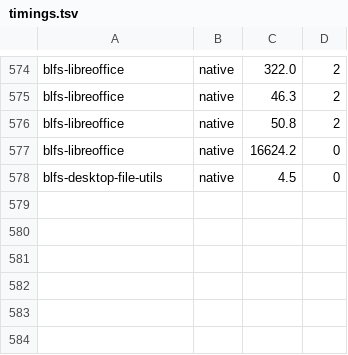
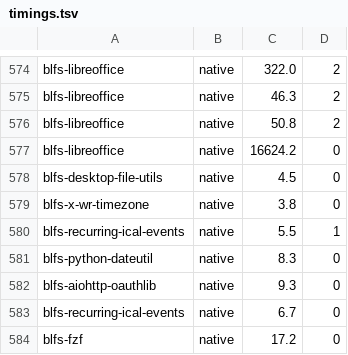
Before and after one commit to John-Wassilak/agent-built-lfs, a TSV file: hosts/laptop/state/timings.tsv, drawn as a sheet; only a part is shown, gaps mark what is left out.

```diff
--- a/hosts/laptop/state/timings.tsv
+++ b/hosts/laptop/state/timings.tsv
@@ -578 +578,7 @@ blfs-libreoffice	native	16624.2	0
 blfs-desktop-file-utils	native	4.5	0
+blfs-x-wr-timezone	native	3.8	0
+blfs-recurring-ical-events	native	5.5	1
+blfs-python-dateutil	native	8.3	0
+blfs-aiohttp-oauthlib	native	9.3	0
+blfs-recurring-ical-events	native	6.7	0
+blfs-fzf	native	17.2	0
```
Also changed, not shown: 16 other files.
